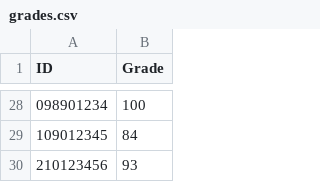
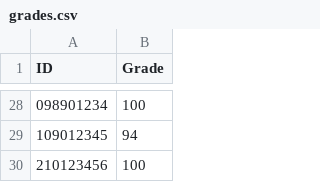
Before and after one commit to lielel32238/Targil_1, a CSV file: grades.csv, drawn as a sheet; only a part is shown, gaps mark what is left out; the diff covers the shown part only.

Commit message:
Update grades and enhance bonus application logic in MainWindow

```diff
--- a/grades.csv
+++ b/grades.csv
@@ -28,3 +28,3 @@ ID,Grade
 098901234,100
-109012345,84
-210123456,93
+109012345,94
+210123456,100
```
Also changed, not shown: 25 edited cells elsewhere in this file, 1 other file.
